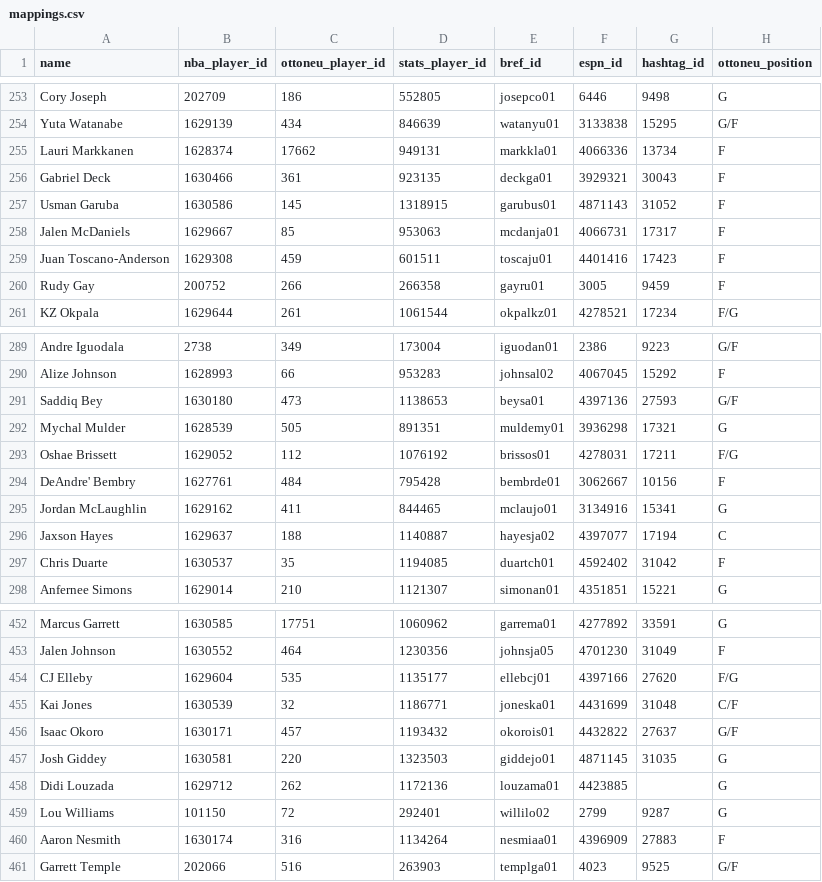
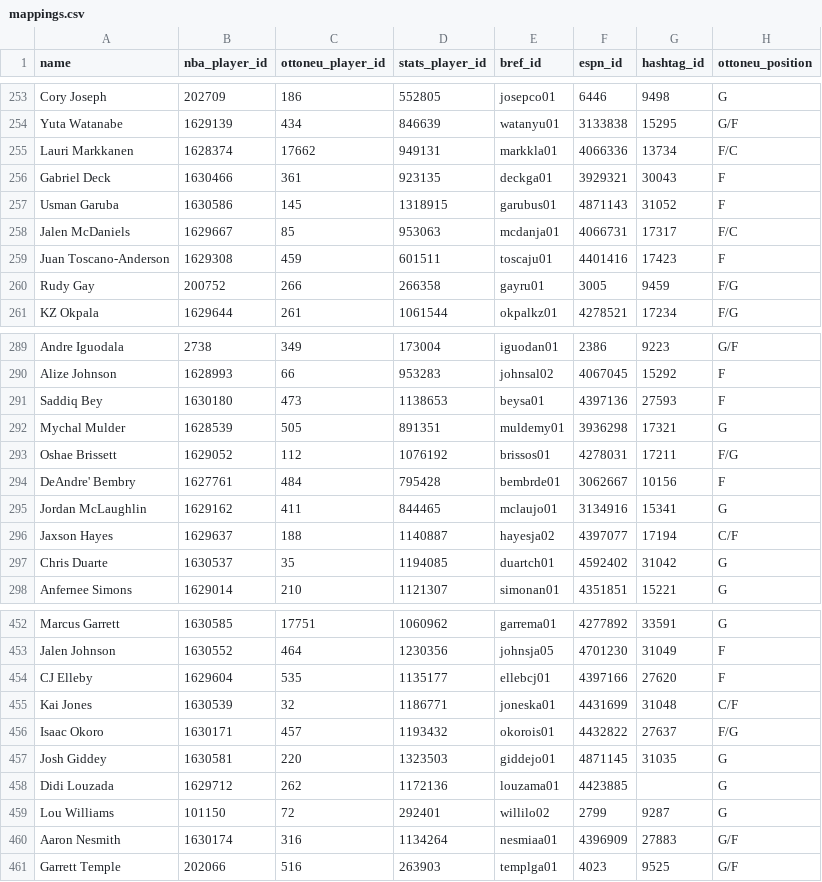
Before and after one commit to wfordh/ottobasket_values, a CSV file: data/mappings.csv, drawn as a sheet; only a part is shown, gaps mark what is left out; the diff covers the shown part only.

Commit message:
Update positions

```diff
--- a/data/mappings.csv
+++ b/data/mappings.csv
@@ -254,8 +254,8 @@ Cory Joseph,202709,186,552805,josepco01,6446,9498,G
 Yuta Watanabe,1629139,434,846639,watanyu01,3133838,15295,G/F
-Lauri Markkanen,1628374,17662,949131,markkla01,4066336,13734,F
+Lauri Markkanen,1628374,17662,949131,markkla01,4066336,13734,F/C
 Gabriel Deck,1630466,361,923135,deckga01,3929321,30043,F
 Usman Garuba,1630586,145,1318915,garubus01,4871143,31052,F
-Jalen McDaniels,1629667,85,953063,mcdanja01,4066731,17317,F
+Jalen McDaniels,1629667,85,953063,mcdanja01,4066731,17317,F/C
 Juan Toscano-Anderson,1629308,459,601511,toscaju01,4401416,17423,F
-Rudy Gay,200752,266,266358,gayru01,3005,9459,F
+Rudy Gay,200752,266,266358,gayru01,3005,9459,F/G
 KZ Okpala,1629644,261,1061544,okpalkz01,4278521,17234,F/G
@@ -290,3 +290,3 @@ Andre Iguodala,2738,349,173004,iguodan01,2386,9223,G/F
 Alize Johnson,1628993,66,953283,johnsal02,4067045,15292,F
-Saddiq Bey,1630180,473,1138653,beysa01,4397136,27593,G/F
+Saddiq Bey,1630180,473,1138653,beysa01,4397136,27593,F
 Mychal Mulder,1628539,505,891351,muldemy01,3936298,17321,G
@@ -295,4 +295,4 @@ DeAndre' Bembry,1627761,484,795428,bembrde01,3062667,10156,F
 Jordan McLaughlin,1629162,411,844465,mclaujo01,3134916,15341,G
-Jaxson Hayes,1629637,188,1140887,hayesja02,4397077,17194,C
-Chris Duarte,1630537,35,1194085,duartch01,4592402,31042,F
+Jaxson Hayes,1629637,188,1140887,hayesja02,4397077,17194,C/F
+Chris Duarte,1630537,35,1194085,duartch01,4592402,31042,G
 Anfernee Simons,1629014,210,1121307,simonan01,4351851,15221,G
@@ -453,5 +453,5 @@ Marcus Garrett,1630585,17751,1060962,garrema01,4277892,33591,G
 Jalen Johnson,1630552,464,1230356,johnsja05,4701230,31049,F
-CJ Elleby,1629604,535,1135177,ellebcj01,4397166,27620,F/G
+CJ Elleby,1629604,535,1135177,ellebcj01,4397166,27620,F
 Kai Jones,1630539,32,1186771,joneska01,4431699,31048,C/F
-Isaac Okoro,1630171,457,1193432,okorois01,4432822,27637,G/F
+Isaac Okoro,1630171,457,1193432,okorois01,4432822,27637,F/G
 Josh Giddey,1630581,220,1323503,giddejo01,4871145,31035,G
@@ -459,3 +459,3 @@ Didi Louzada,1629712,262,1172136,louzama01,4423885,,G
 Lou Williams,101150,72,292401,willilo02,2799,9287,G
-Aaron Nesmith,1630174,316,1134264,nesmiaa01,4396909,27883,F
+Aaron Nesmith,1630174,316,1134264,nesmiaa01,4396909,27883,G/F
 Garrett Temple,202066,516,263903,templga01,4023,9525,G/F
```
Also changed, not shown: 25 edited cells elsewhere in this file.
